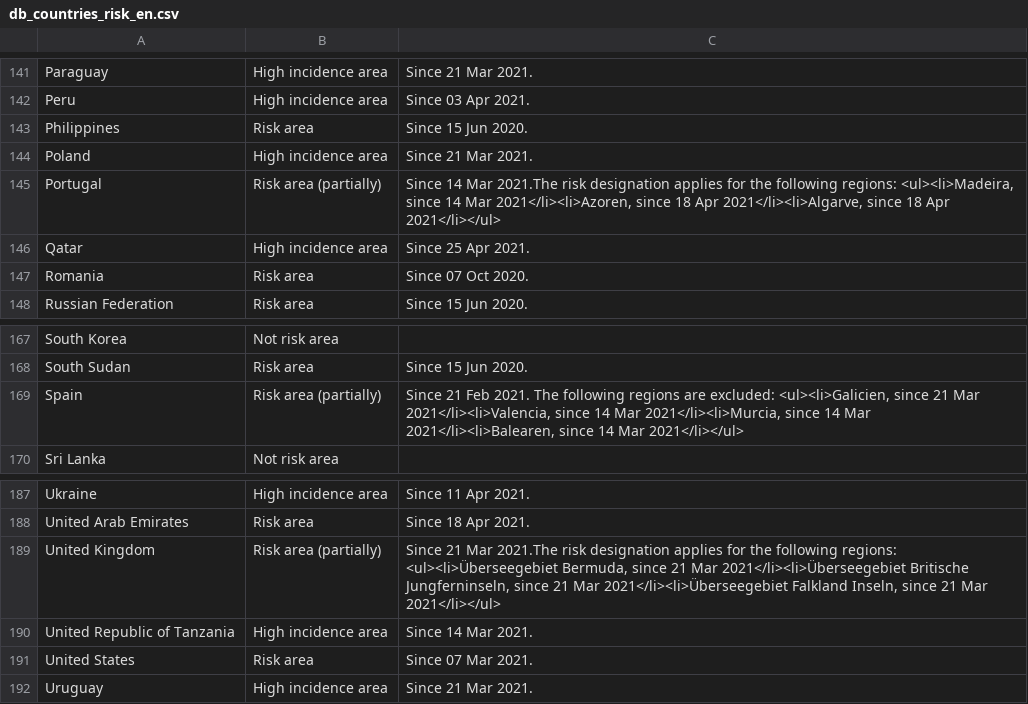
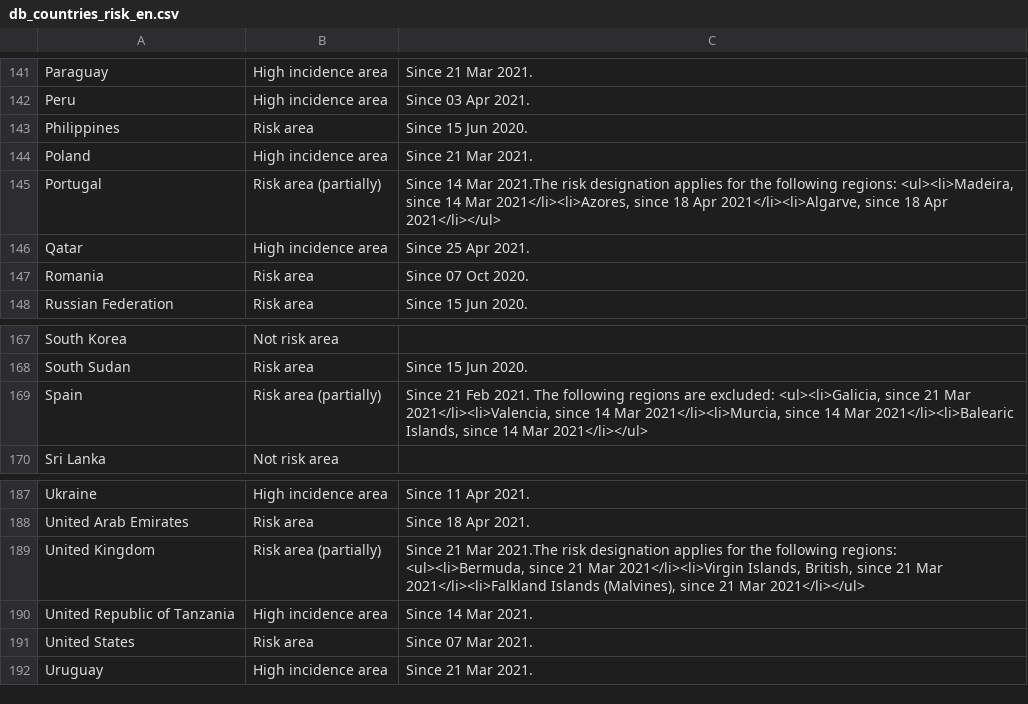
Before and after one commit to dieghernan/RKI-Corona-Atlas, a CSV file: assets/dist/db_countries_risk_en.csv, drawn as a sheet; only a part is shown, gaps mark what is left out.

```diff
--- a/assets/dist/db_countries_risk_en.csv
+++ b/assets/dist/db_countries_risk_en.csv
@@ -144,3 +144,3 @@ Philippines;Risk area;Since 15 Jun 2020.
 Poland;High incidence area;Since 21 Mar 2021.
-Portugal;Risk area (partially);Since 14 Mar 2021.The risk designation applies for the following regions: <ul><li>Madeira, since 14 Mar 2021</li><li>Azoren, since 18 Apr 2021</li><li>Algarve, since 18 Apr 2021</li></ul>
+Portugal;Risk area (partially);Since 14 Mar 2021.The risk designation applies for the following regions: <ul><li>Madeira, since 14 Mar 2021</li><li>Azores, since 18 Apr 2021</li><li>Algarve, since 18 Apr 2021</li></ul>
 Qatar;High incidence area;Since 25 Apr 2021.
@@ -168,3 +168,3 @@ South Korea;Not risk area;
 South Sudan;Risk area;Since 15 Jun 2020.
-Spain;Risk area (partially);Since 21 Feb 2021. The following regions are excluded: <ul><li>Galicien, since 21 Mar 2021</li><li>Valencia, since 14 Mar 2021</li><li>Murcia, since 14 Mar 2021</li><li>Balearen, since 14 Mar 2021</li></ul>
+Spain;Risk area (partially);Since 21 Feb 2021. The following regions are excluded: <ul><li>Galicia, since 21 Mar 2021</li><li>Valencia, since 14 Mar 2021</li><li>Murcia, since 14 Mar 2021</li><li>Balearic Islands, since 14 Mar 2021</li></ul>
 Sri Lanka;Not risk area;
@@ -188,3 +188,3 @@ Ukraine;High incidence area;Since 11 Apr 2021.
 United Arab Emirates;Risk area;Since 18 Apr 2021.
-United Kingdom;Risk area (partially);Since 21 Mar 2021.The risk designation applies for the following regions: <ul><li>Überseegebiet Bermuda, since 21 Mar 2021</li><li>Überseegebiet Britische Jungferninseln, since 21 Mar 2021</li><li>Überseegebiet Falkland Inseln, since 21 Mar 2021</li></ul>
+United Kingdom;Risk area (partially);Since 21 Mar 2021.The risk designation applies for the following regions: <ul><li>Bermuda, since 21 Mar 2021</li><li>Virgin Islands, British, since 21 Mar 2021</li><li>Falkland Islands (Malvines), since 21 Mar 2021</li></ul>
 United Republic of Tanzania;High incidence area;Since 14 Mar 2021.
```
Also changed, not shown: assets/dist/db_countries_risk_de.csv, 3 other files.
